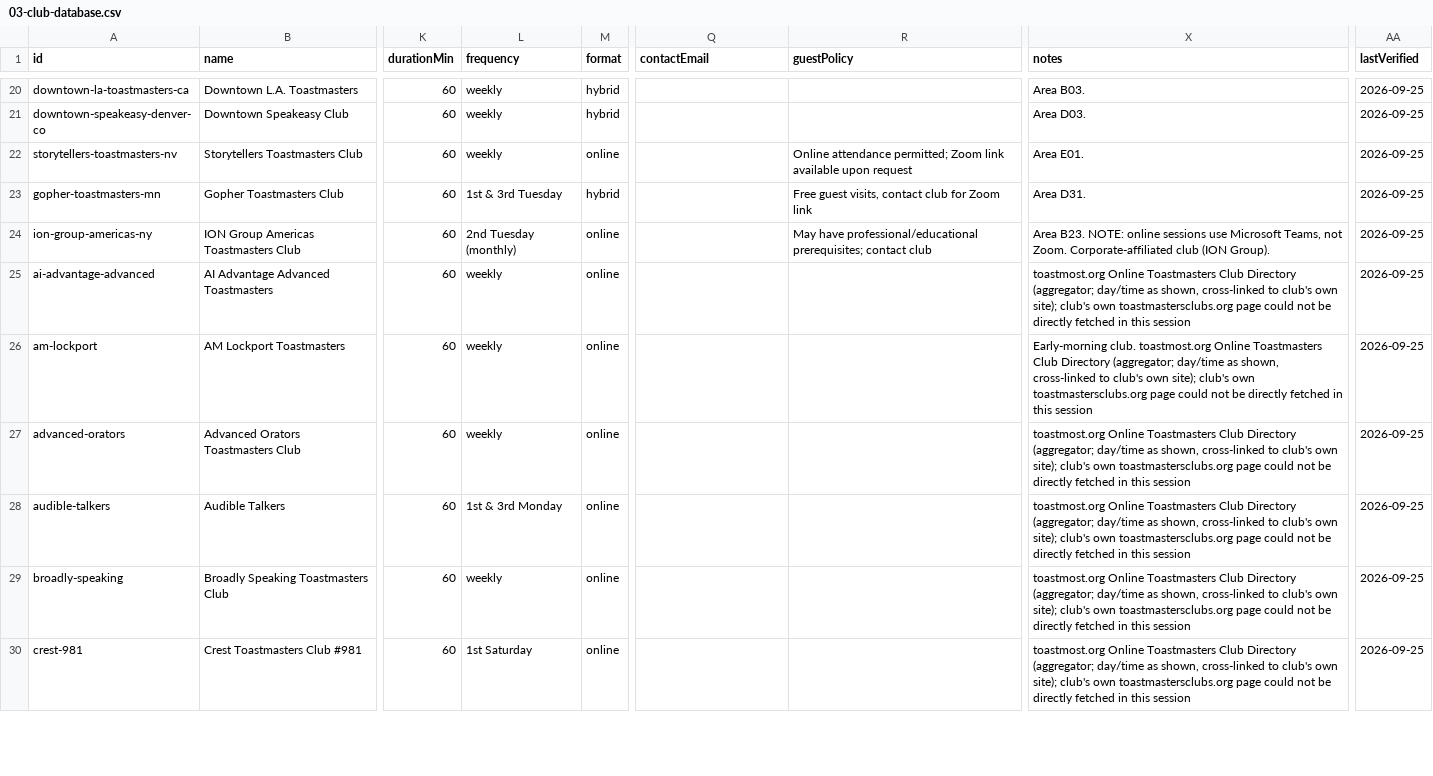
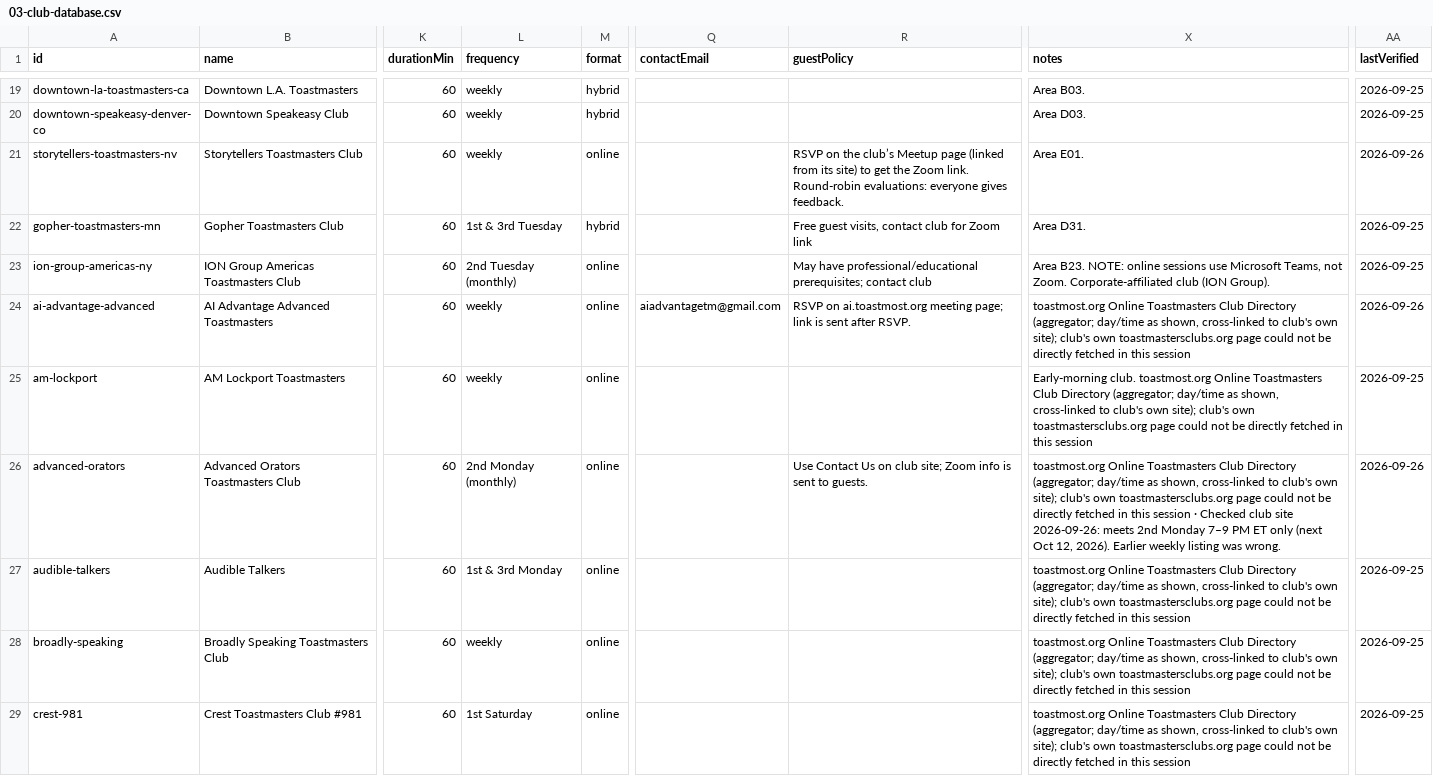
Before and after one commit to kingofthewisdomrealm-hub/toastmasters, a CSV file: docs/03-club-database.csv, drawn as a sheet; only a part is shown, gaps mark what is left out; addresses are those after the commit; the diff covers the shown part only; the diff names each change by its address in the sheet, - before the commit and + after, or states it on an @@ line.

```diff
--- a/docs/03-club-database.csv
+++ b/docs/03-club-database.csv
-R21 (guestPolicy): Online attendance permitted; Zoom link available upon request
+R21 (guestPolicy): RSVP on the club’s Meetup page (linked from its site) to get the Zoom link. Round-robin evaluations: everyone gives feedback.
-AA21 (lastVerified): 2026-09-25
+AA21 (lastVerified): 2026-09-26
-Q24 (contactEmail): (empty)
+Q24 (contactEmail): aiadvantagetm@gmail.com
-R24 (guestPolicy): (empty)
+R24 (guestPolicy): RSVP on ai.toastmost.org meeting page; link is sent after RSVP.
-AA24 (lastVerified): 2026-09-25
+AA24 (lastVerified): 2026-09-26
-L26 (frequency): weekly
+L26 (frequency): 2nd Monday (monthly)
-R26 (guestPolicy): (empty)
+R26 (guestPolicy): Use Contact Us on club site; Zoom info is sent to guests.
-X26 (notes): …this session
+X26 (notes): …this session · Checked club site 2026-09-26: meets 2nd Monday 7–9 PM ET only (next Oct 12, 2026). Earlier weekly listing was wrong.
-AA26 (lastVerified): 2026-09-25
+AA26 (lastVerified): 2026-09-26
```
Also changed, not shown: 1 removed row and 30 edited cells elsewhere in this file, 4 other files.
